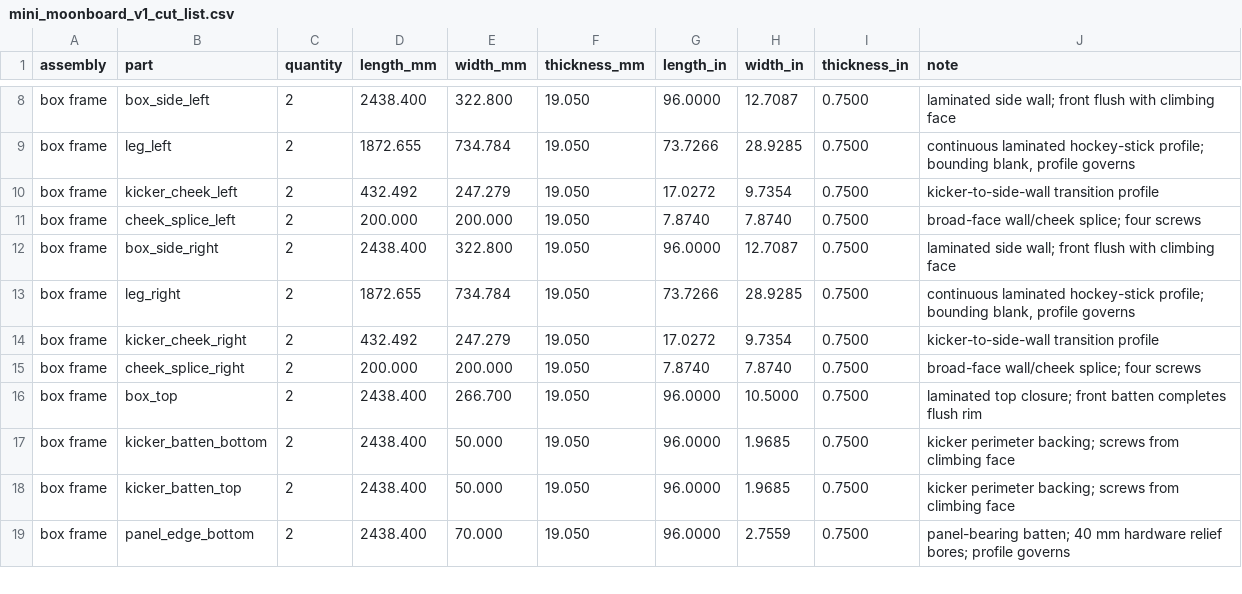
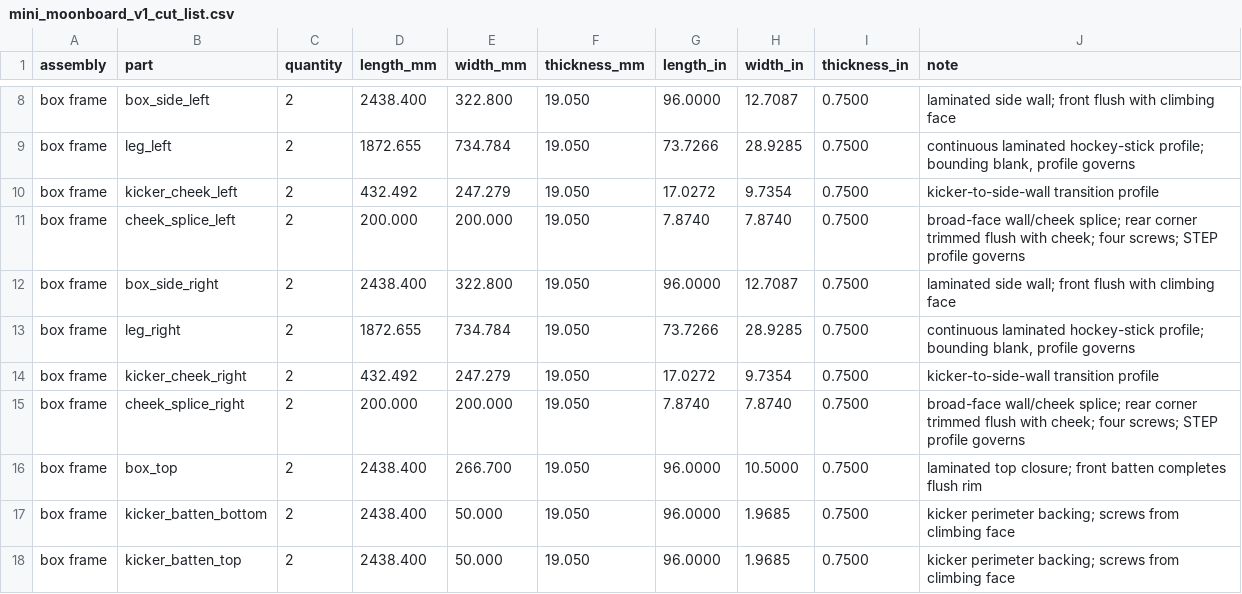
Before and after one commit to mckayreedmoore/mini-moonboard, a CSV file: exports/mini_moonboard_v1_cut_list.csv, drawn as a sheet; only a part is shown, gaps mark what is left out; the shorter side is filled out with more unchanged rows.

Commit message:
Trim cheek splice corners and update relocation and frame documentation

```diff
--- a/exports/mini_moonboard_v1_cut_list.csv
+++ b/exports/mini_moonboard_v1_cut_list.csv
@@ -10,3 +10,3 @@ box frame,leg_left,2,1872.655,734.784,19.050,73.7266,28.9285,0.7500,"continuous
 box frame,kicker_cheek_left,2,432.492,247.279,19.050,17.0272,9.7354,0.7500,kicker-to-side-wall transition profile
-box frame,cheek_splice_left,2,200.000,200.000,19.050,7.8740,7.8740,0.7500,broad-face wall/cheek splice; four screws
+box frame,cheek_splice_left,2,200.000,200.000,19.050,7.8740,7.8740,0.7500,broad-face wall/cheek splice; rear corner trimmed flush with cheek; four screws; STEP profile governs
 box frame,box_side_right,2,2438.400,322.800,19.050,96.0000,12.7087,0.7500,laminated side wall; front flush with climbing face
@@ -14,3 +14,3 @@ box frame,leg_right,2,1872.655,734.784,19.050,73.7266,28.9285,0.7500,"continuous
 box frame,kicker_cheek_right,2,432.492,247.279,19.050,17.0272,9.7354,0.7500,kicker-to-side-wall transition profile
-box frame,cheek_splice_right,2,200.000,200.000,19.050,7.8740,7.8740,0.7500,broad-face wall/cheek splice; four screws
+box frame,cheek_splice_right,2,200.000,200.000,19.050,7.8740,7.8740,0.7500,broad-face wall/cheek splice; rear corner trimmed flush with cheek; four screws; STEP profile governs
 box frame,box_top,2,2438.400,266.700,19.050,96.0000,10.5000,0.7500,laminated top closure; front batten completes flush rim
```
Also changed, not shown: exports/mini_moonboard_v1_assembly_layout.csv, 27 other files.
